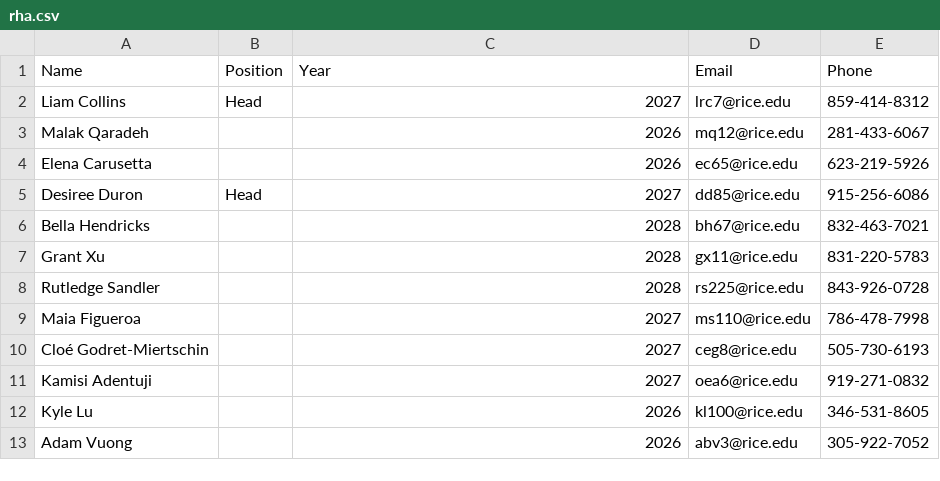
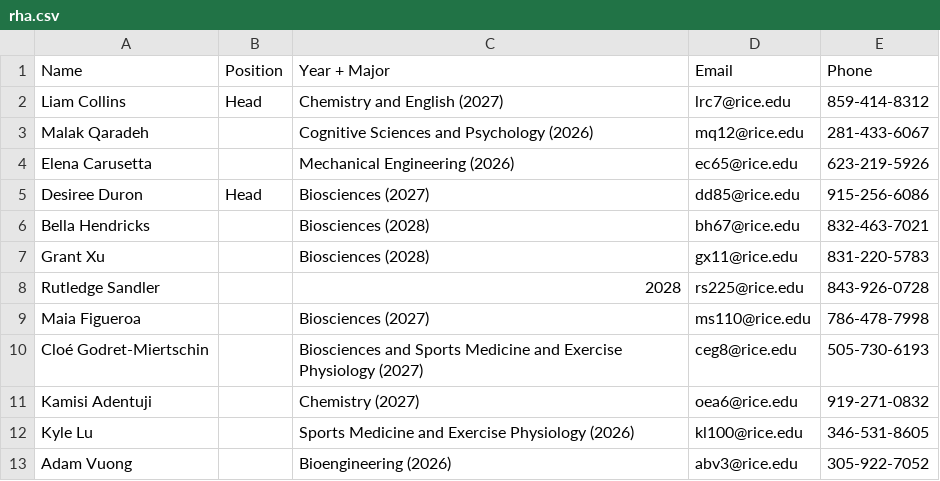
Before and after one commit to WRCWebmasters/WRC-Website, a CSV file: pages/config/rha.csv, drawn as a sheet.

Commit message:
updated 25-26 RHAs with major

```diff
--- a/pages/config/rha.csv
+++ b/pages/config/rha.csv
@@ -1,13 +1,13 @@
-Name,Position,Year,Email,Phone
-Liam Collins,Head,2027,lrc7@rice.edu,859-414-8312
-Malak Qaradeh,,2026,mq12@rice.edu,281-433-6067
-Elena Carusetta,,2026,ec65@rice.edu,623-219-5926
-Desiree Duron,Head,2027,dd85@rice.edu,915-256-6086
-Bella Hendricks,,2028,bh67@rice.edu,832-463-7021
-Grant Xu,,2028,gx11@rice.edu,831-220-5783
+Name,Position,Year + Major,Email,Phone
+Liam Collins,Head,Chemistry and English (2027),lrc7@rice.edu,859-414-8312
+Malak Qaradeh,,Cognitive Sciences and Psychology (2026),mq12@rice.edu,281-433-6067
+Elena Carusetta,,Mechanical Engineering (2026),ec65@rice.edu,623-219-5926
+Desiree Duron,Head,Biosciences (2027),dd85@rice.edu,915-256-6086
+Bella Hendricks,,Biosciences (2028),bh67@rice.edu,832-463-7021
+Grant Xu,,Biosciences (2028),gx11@rice.edu,831-220-5783
 Rutledge Sandler,,2028,rs225@rice.edu,843-926-0728
-Maia Figueroa,,2027,ms110@rice.edu,786-478-7998
-Cloé Godret-Miertschin,,2027,ceg8@rice.edu,505-730-6193
-Kamisi Adentuji,,2027,oea6@rice.edu,919-271-0832
-Kyle Lu,,2026,kl100@rice.edu,346-531-8605
-Adam Vuong,,2026,abv3@rice.edu,305-922-7052
+Maia Figueroa,,Biosciences (2027),ms110@rice.edu,786-478-7998
+Cloé Godret-Miertschin,,Biosciences and Sports Medicine and Exercise Physiology (2027),ceg8@rice.edu,505-730-6193
+Kamisi Adentuji,,Chemistry (2027),oea6@rice.edu,919-271-0832
+Kyle Lu,,Sports Medicine and Exercise Physiology (2026),kl100@rice.edu,346-531-8605
+Adam Vuong,,Bioengineering (2026),abv3@rice.edu,305-922-7052
```
